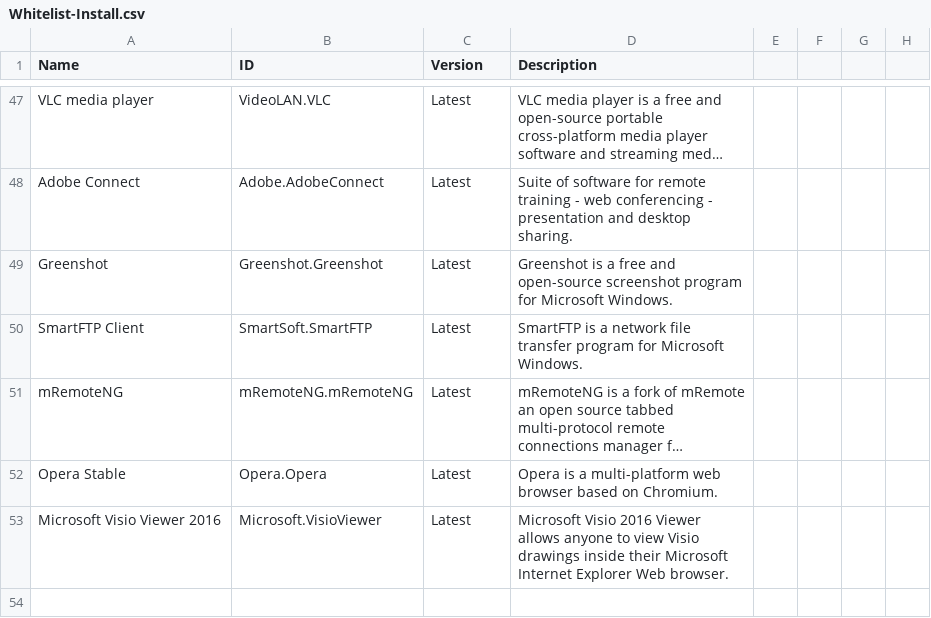
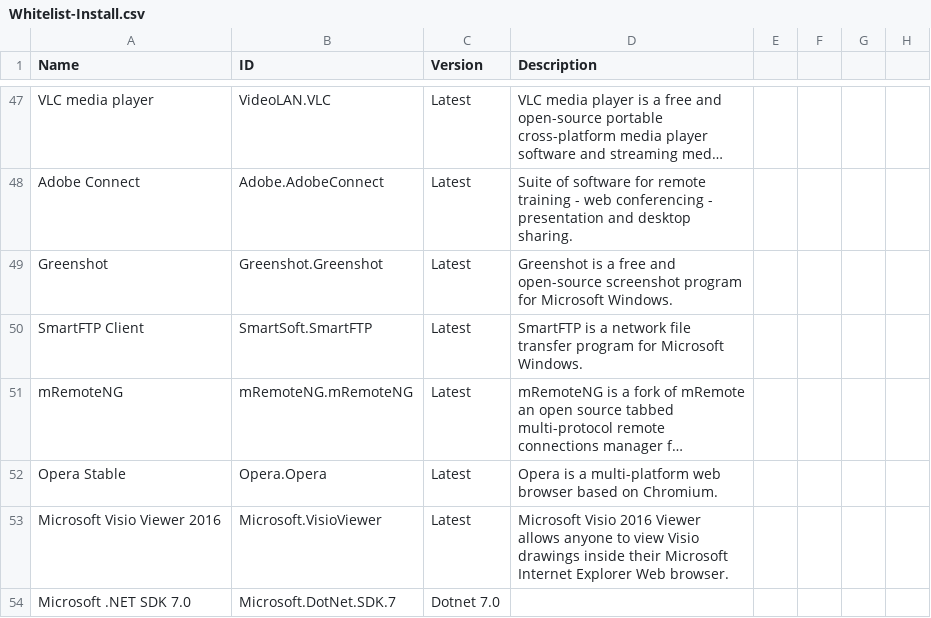
Before and after one commit to stevenbaert/WingetGUI, a CSV file: Whitelist-Install.csv, drawn as a sheet; only a part is shown, gaps mark what is left out; long unchanged cells end in ….

Commit message:
Update Whitelist-Install.csv

```diff
--- a/Whitelist-Install.csv
+++ b/Whitelist-Install.csv
@@ -53 +53,2 @@ Opera Stable,Opera.Opera,Latest,Opera is a multi-platform web browser based on C
 Microsoft Visio Viewer 2016,Microsoft.VisioViewer,Latest,Microsoft Visio 2016 Viewer allows anyone to view Visio drawings inside their Microsoft Internet Explorer Web browser.
+Microsoft .NET SDK 7.0,Microsoft.DotNet.SDK.7,Dotnet 7.0
```
